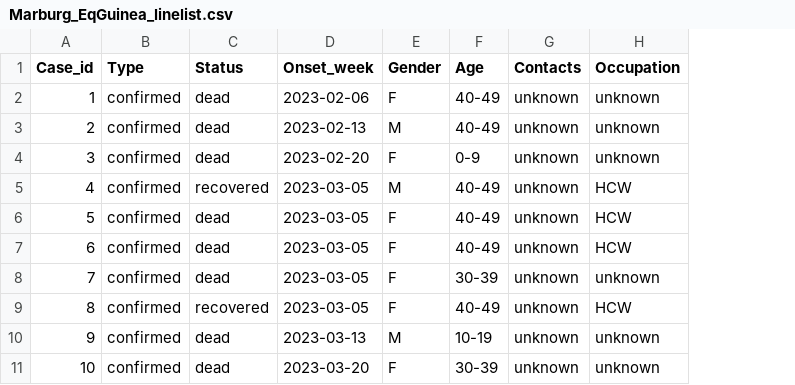
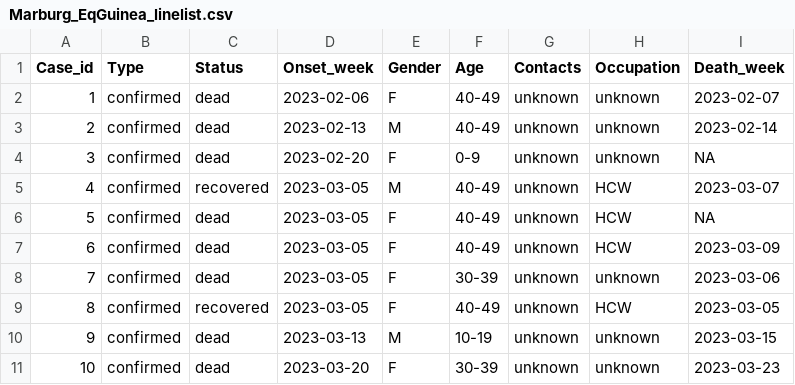
Before and after one commit to epiverse-trace/episoap, a CSV file: inst/rmarkdown/templates/severity/skeleton/data/Marburg_EqGuinea_linelist.csv, drawn as a sheet; only a part is shown; the diff names each change by its address in the sheet, - before the commit and + after, or states it on an @@ line.

Commit message:
Adding data for Marburg to test script

```diff
--- a/inst/rmarkdown/templates/severity/skeleton/data/Marburg_EqGuinea_linelist.csv
+++ b/inst/rmarkdown/templates/severity/skeleton/data/Marburg_EqGuinea_linelist.csv
+column I (Death_week), rows 2-11: 2023-02-07 | 2023-02-14 | NA | 2023-03-07 | NA | 2023-03-09 | 2023-03-06 | 2023-03-05 | 2023-03-15 | 2023-03-23
```
